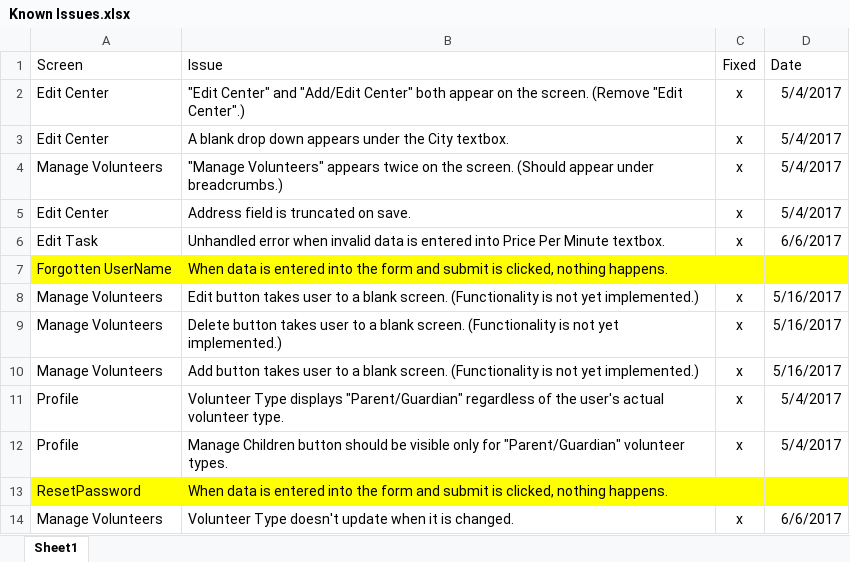
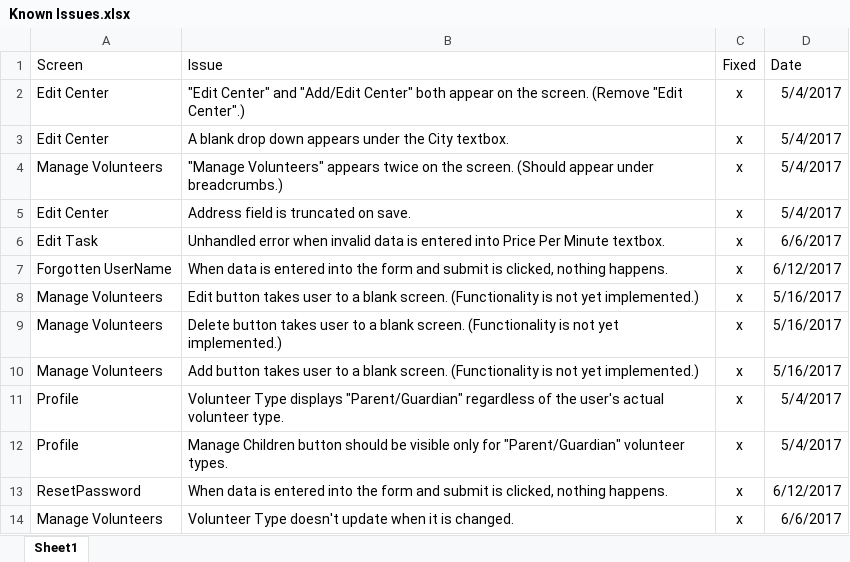
Before and after one commit to FASTis/ECS, an Excel workbook: Known Issues.xlsx, sheet Sheet1, drawn as a sheet; values as stored, in another font and other column widths than the file's, no borders; conditional formats not drawn; the diff names each change by its address in the sheet, - before the commit and + after, or states it on an @@ line.

Commit message:
Fixed the remaining two bugs
Fixed: Forgotten UserName - When data is entered into the form and submit is clicked, nothing happens.
Fixed: ResetPassword - When data is entered into the form and submit is clicked, nothing happens.

```diff
--- a/Known Issues.xlsx (sheet Sheet1)
+++ b/Known Issues.xlsx (sheet Sheet1)
-A7:D7 fill: #FFFF00
+A7:D7 fill: none
-C7 (Fixed): (empty)
+C7 (Fixed): x
-D7 (Date): (empty)
+D7 (Date): 6/12/2017
-A13:D13 fill: #FFFF00
+A13:D13 fill: none
-C13 (Fixed): (empty)
+C13 (Fixed): x
-D13 (Date): (empty)
+D13 (Date): 6/12/2017
```
